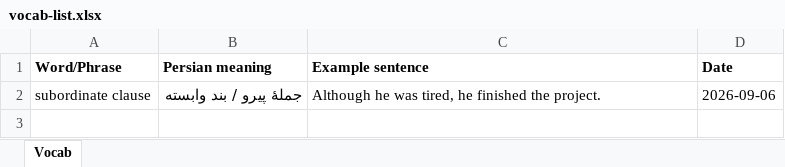
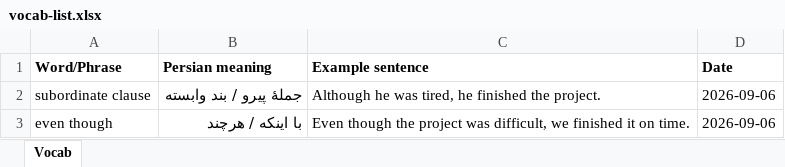
Before and after one commit to Armandi24/English-Learning, an Excel workbook: output/vocab-list.xlsx, sheet Vocab, drawn as a sheet; values as stored, in another font and other column widths than the file's, no borders; the diff names each change by its address in the sheet, - before the commit and + after, or states it on an @@ line.

```diff
--- a/output/vocab-list.xlsx (sheet Vocab)
+++ b/output/vocab-list.xlsx (sheet Vocab)
+row 3: even though | با اینکه / هرچند | Even though the project was difficult, we finished it on time. | 2026-09-06
```
